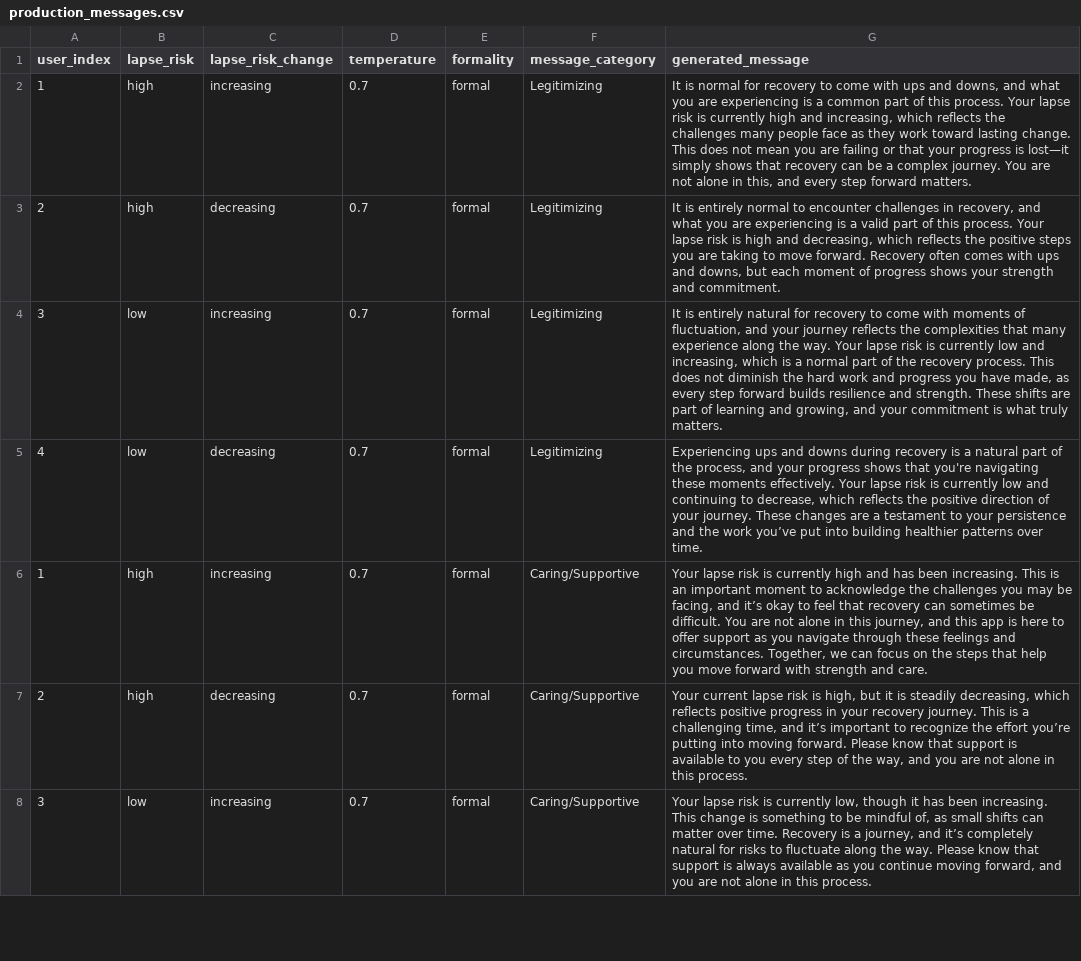
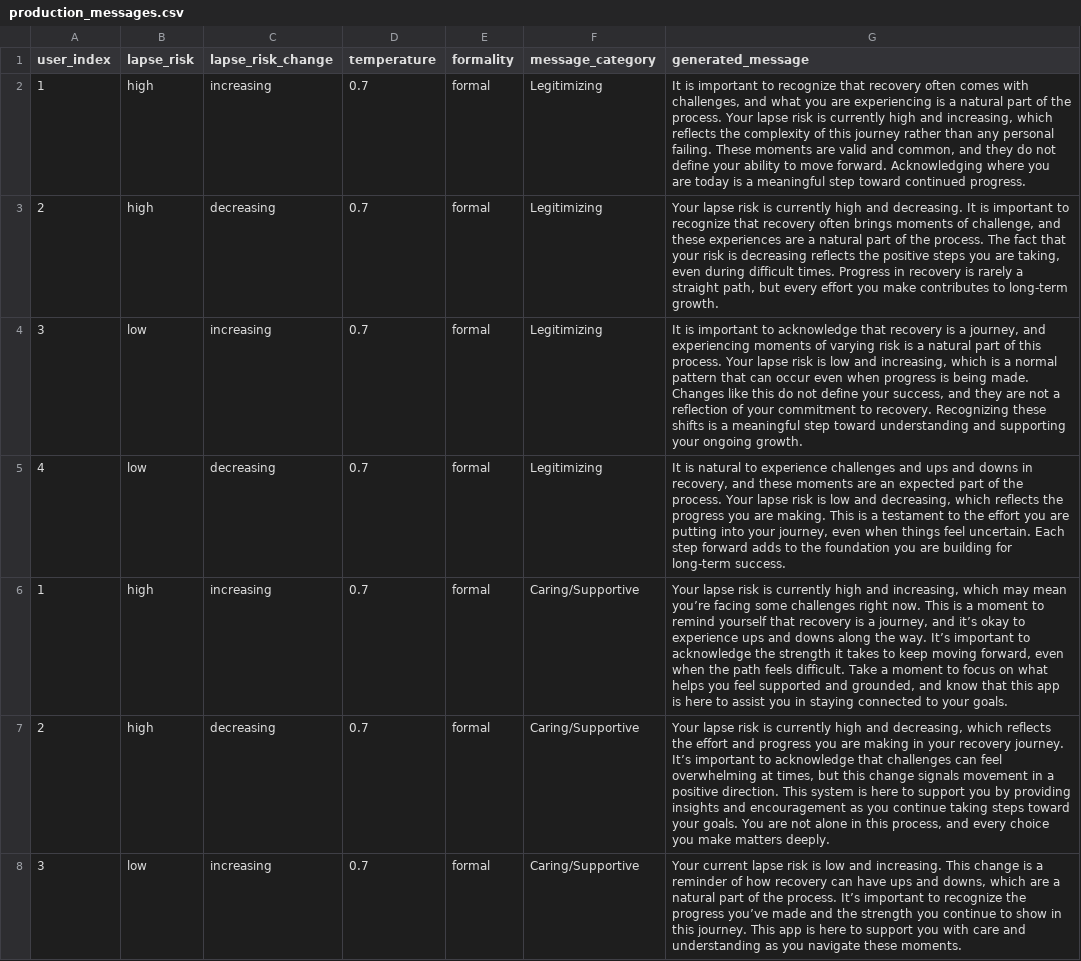
Before and after one commit to jjcurtin/study_llmpanel, a CSV file: qualtrics_panel/output/production_messages.csv, drawn as a sheet; only a part is shown; the diff covers the shown part only; the diff names each change by its address in the sheet, - before the commit and + after, or states it on an @@ line.

Commit message:
update prod messages

```diff
--- a/qualtrics_panel/output/production_messages.csv
+++ b/qualtrics_panel/output/production_messages.csv
-G2 (generated_message): It is normal for recovery to come with ups and downs, and what you are experiencing is a common part of this process. Your lapse risk is currently high and increasing, which reflects the challenges many people face as they work toward lasting change. This does not mean you are failing or that your progress is lost—it simply shows that recovery can be a complex journey. You are not alone in this, and every step forward matters.
+G2 (generated_message): It is important to recognize that recovery often comes with challenges, and what you are experiencing is a natural part of the process. Your lapse risk is currently high and increasing, which reflects the complexity of this journey rather than any personal failing. These moments are valid and common, and they do not define your ability to move forward. Acknowledging where you are today is a meaningful step toward continued progress.
-G3 (generated_message): It is entirely normal to encounter challenges in recovery, and what you are experiencing is a valid part of this process. Your lapse risk is high and decreasing, which reflects the positive steps you are taking to move forward. Recovery often comes with ups and downs, but each moment of progress shows your strength and commitment.
+G3 (generated_message): Your lapse risk is currently high and decreasing. It is important to recognize that recovery often brings moments of challenge, and these experiences are a natural part of the process. The fact that your risk is decreasing reflects the positive steps you are taking, even during difficult times. Progress in recovery is rarely a straight path, but every effort you make contributes to long-term growth.
-G4 (generated_message): It is entirely natural for recovery to come with moments of fluctuation, and your journey reflects the complexities that many experience along the way. Your lapse risk is currently low and increasing, which is a normal part of the recovery process. This does not diminish the hard work and progress you have made, as every step forward builds resilience and strength. These shifts are part of learning and growing, and your commitment is what truly matters.
+G4 (generated_message): It is important to acknowledge that recovery is a journey, and experiencing moments of varying risk is a natural part of this process. Your lapse risk is low and increasing, which is a normal pattern that can occur even when progress is being made. Changes like this do not define your success, and they are not a reflection of your commitment to recovery. Recognizing these shifts is a meaningful step toward understanding and supporting your ongoing growth.
-G5 (generated_message): Experiencing ups and downs during recovery is a natural part of the process, and your progress shows that you're navigating these moments effectively. Your lapse risk is currently low and continuing to decrease, which reflects the positive direction of your journey. These changes are a testament to your persistence and the work you’ve put into building healthier patterns over time.
+G5 (generated_message): It is natural to experience challenges and ups and downs in recovery, and these moments are an expected part of the process. Your lapse risk is low and decreasing, which reflects the progress you are making. This is a testament to the effort you are putting into your journey, even when things feel uncertain. Each step forward adds to the foundation you are building for long-term success.
-G6 (generated_message): …high and has been increasing. This is an important moment to acknowledge the challenges you may be facing, and it’s okay to feel that recovery can sometimes be difficult. You are not alone in this journey, and this app is here to offer support as you navigate through these feelings and circumstances. Together, we can focus on the steps that help you move forward with strength and care.
+G6 (generated_message): …high and increasing, which may mean you’re facing some challenges right now. This is a moment to remind yourself that recovery is a journey, and it’s okay to experience ups and downs along the way. It’s important to acknowledge the strength it takes to keep moving forward, even when the path feels difficult. Take a moment to focus on what helps you feel supported and grounded, and know that this app is here to assist you in staying connected to your goals.
-G7 (generated_message): Your current lapse risk is high, but it is steadily decreasing, which reflects positive progress in your recovery journey. This is a challenging time, and it’s important to recognize the effort you’re putting into moving forward. Please know that support is available to you every step of the way, and you are not alone in this process.
+G7 (generated_message): Your lapse risk is currently high and decreasing, which reflects the effort and progress you are making in your recovery journey. It’s important to acknowledge that challenges can feel overwhelming at times, but this change signals movement in a positive direction. This system is here to support you by providing insights and encouragement as you continue taking steps toward your goals. You are not alone in this process, and every choice you make matters deeply.
-G8 (generated_message): Your lapse risk is currently low, though it has been increasing. This change is something to be mindful of, as small shifts can matter over time. Recovery is a journey, and it’s completely natural for risks to fluctuate along the way. Please know that support is always available as you continue moving forward, and you are not alone in this process.
+G8 (generated_message): Your current lapse risk is low and increasing. This change is a reminder of how recovery can have ups and downs, which are a natural part of the process. It’s important to recognize the progress you’ve made and the strength you continue to show in this journey. This app is here to support you with care and understanding as you navigate these moments.
```
Also changed, not shown: 41 edited cells elsewhere in this file, 3 other files.
